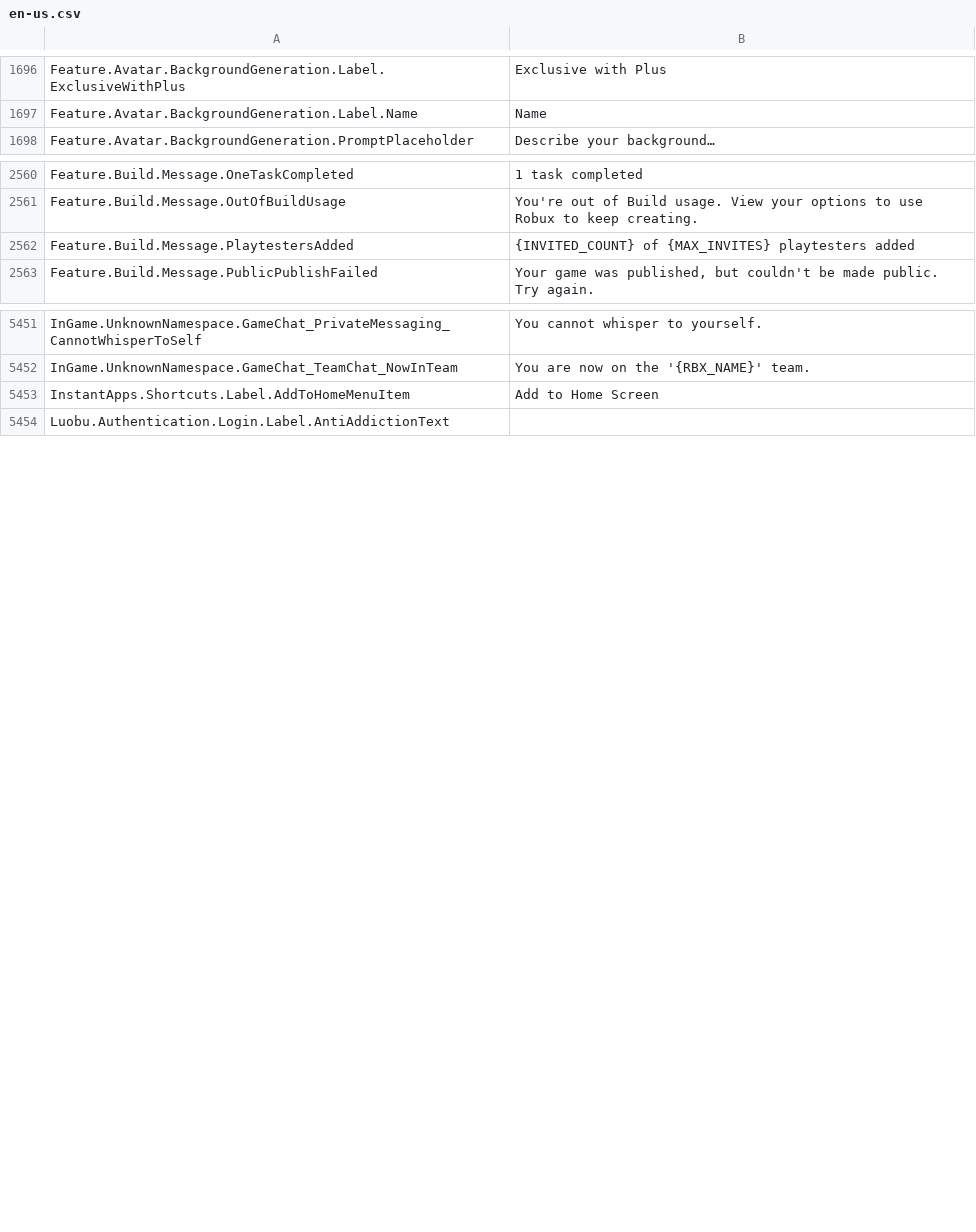
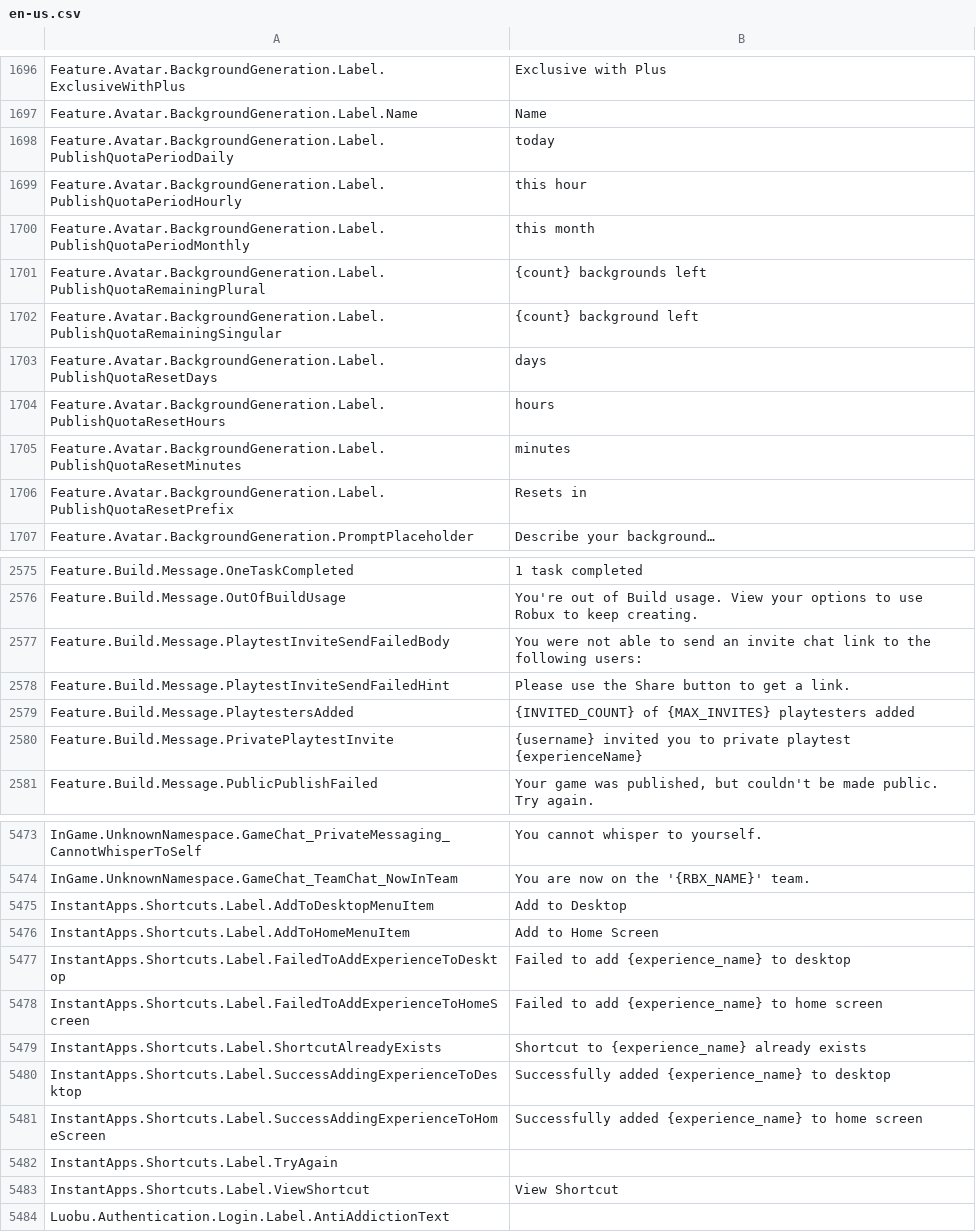
Before and after one commit to EliCauvert/Roblox-Datamining, a CSV file: UniversalApp/Locales/Common/en-us.csv, drawn as a sheet; only a part is shown, gaps mark what is left out; the diff covers the shown part only.

Commit message:
UniversalApp (13657)

```diff
--- a/UniversalApp/Locales/Common/en-us.csv
+++ b/UniversalApp/Locales/Common/en-us.csv
@@ -1716,2 +1716,11 @@ Feature.Avatar.BackgroundGeneration.Label.ExclusiveWithPlus,Exclusive with Plus
 Feature.Avatar.BackgroundGeneration.Label.Name,Name
+Feature.Avatar.BackgroundGeneration.Label.PublishQuotaPeriodDaily,today
+Feature.Avatar.BackgroundGeneration.Label.PublishQuotaPeriodHourly,this hour
+Feature.Avatar.BackgroundGeneration.Label.PublishQuotaPeriodMonthly,this month
+Feature.Avatar.BackgroundGeneration.Label.PublishQuotaRemainingPlural,{count} backgrounds left
+Feature.Avatar.BackgroundGeneration.Label.PublishQuotaRemainingSingular,{count} background left
+Feature.Avatar.BackgroundGeneration.Label.PublishQuotaResetDays,days
+Feature.Avatar.BackgroundGeneration.Label.PublishQuotaResetHours,hours
+Feature.Avatar.BackgroundGeneration.Label.PublishQuotaResetMinutes,minutes
+Feature.Avatar.BackgroundGeneration.Label.PublishQuotaResetPrefix,Resets in
 Feature.Avatar.BackgroundGeneration.PromptPlaceholder,Describe your background…
@@ -2583,3 +2598,6 @@ Feature.Build.Message.OneTaskCompleted,1 task completed
 Feature.Build.Message.OutOfBuildUsage,You're out of Build usage. View your options to use Robux to keep creating.
+Feature.Build.Message.PlaytestInviteSendFailedBody,You were not able to send an invite chat link to the following users:
+Feature.Build.Message.PlaytestInviteSendFailedHint,Please use the Share button to get a link.
 Feature.Build.Message.PlaytestersAdded,{INVITED_COUNT} of {MAX_INVITES} playtesters added
+Feature.Build.Message.PrivatePlaytestInvite,{username} invited you to private playtest {experienceName}
 Feature.Build.Message.PublicPublishFailed,"Your game was published, but couldn't be made public. Try again."
@@ -5538,3 +5560,11 @@ InGame.UnknownNamespace.GameChat_PrivateMessaging_CannotWhisperToSelf,You cannot
 InGame.UnknownNamespace.GameChat_TeamChat_NowInTeam,You are now on the '{RBX_NAME}' team.
+InstantApps.Shortcuts.Label.AddToDesktopMenuItem,Add to Desktop
 InstantApps.Shortcuts.Label.AddToHomeMenuItem,Add to Home Screen
+InstantApps.Shortcuts.Label.FailedToAddExperienceToDesktop,Failed to add {experience_name} to desktop
+InstantApps.Shortcuts.Label.FailedToAddExperienceToHomeScreen,Failed to add {experience_name} to home screen
+InstantApps.Shortcuts.Label.ShortcutAlreadyExists,Shortcut to {experience_name} already exists
+InstantApps.Shortcuts.Label.SuccessAddingExperienceToDesktop,Successfully added {experience_name} to desktop
+InstantApps.Shortcuts.Label.SuccessAddingExperienceToHomeScreen,Successfully added {experience_name} to home screen
+InstantApps.Shortcuts.Label.TryAgain,
+InstantApps.Shortcuts.Label.ViewShortcut,View Shortcut
 Luobu.Authentication.Login.Label.AntiAddictionText,
```
Also changed, not shown: 11 added rows and 1 removed row elsewhere in this file, UniversalApp/Locales/Common/ar-001.csv, UniversalApp/Locales/Common/hi-in.csv, 26 other files.
